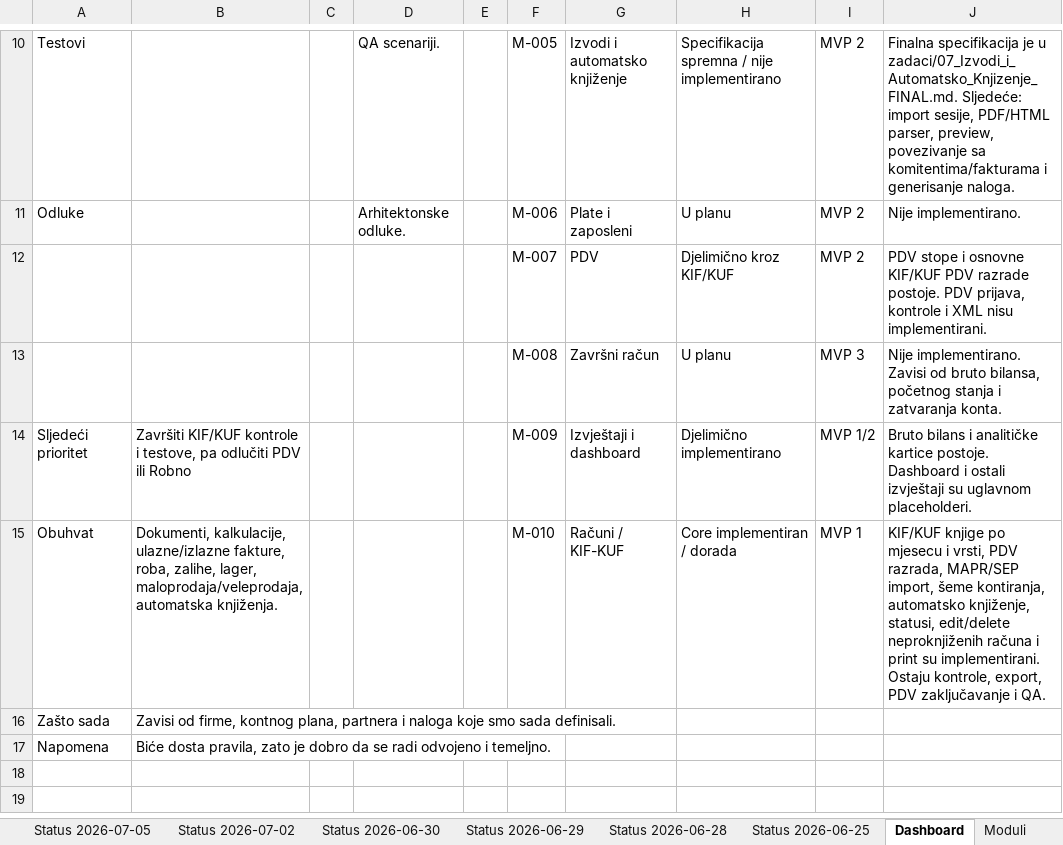
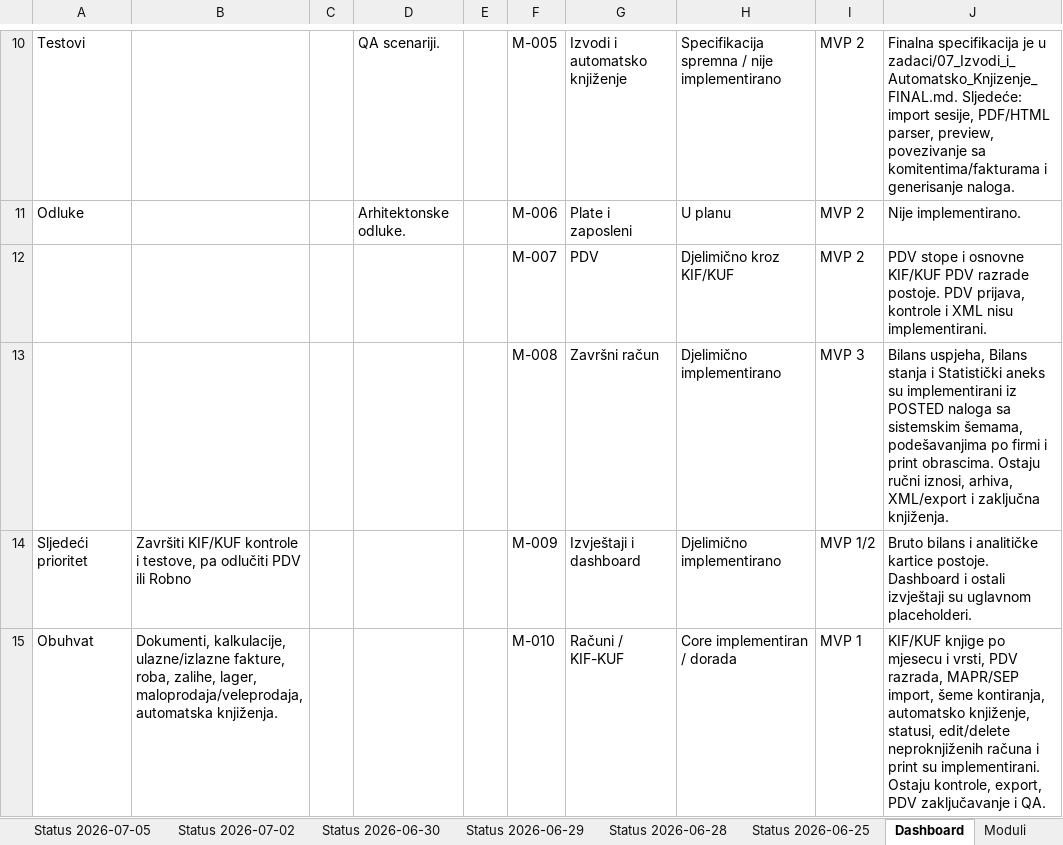
Before and after one commit to zeljkobar/knjigovodstvoonline, an Excel workbook: zadaci/Planer_Racunovodstveni_Program_AZURIRAN_M1-M3.xlsx, sheet Dashboard, drawn as a sheet; only a part is shown, gaps mark what is left out; the shorter side is filled out with more unchanged rows; values as stored, in another font and other column widths than the file's, no borders; the diff names each change by its address in the sheet, - before the commit and + after, or states it on an @@ line.

```diff
--- a/zadaci/Planer_Racunovodstveni_Program_AZURIRAN_M1-M3.xlsx (sheet Dashboard)
+++ b/zadaci/Planer_Racunovodstveni_Program_AZURIRAN_M1-M3.xlsx (sheet Dashboard)
-H13: U planu
+H13: Djelimično implementirano
-J13: Nije implementirano. Zavisi od bruto bilansa, početnog stanja i zatvaranja konta.
+J13: Bilans uspjeha, Bilans stanja i Statistički aneks su implementirani iz POSTED naloga sa sistemskim šemama, podešavanjima po firmi i print obrascima. Ostaju ručni iznosi, arhiva, XML/export i zaključna knjiženja.
```
Also changed, not shown: sheet Funkcionalnosti, sheet Status 2026-07-05, sheet Moduli, 24 other files.
